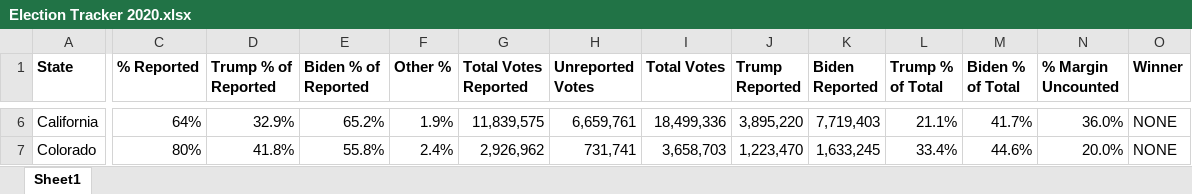
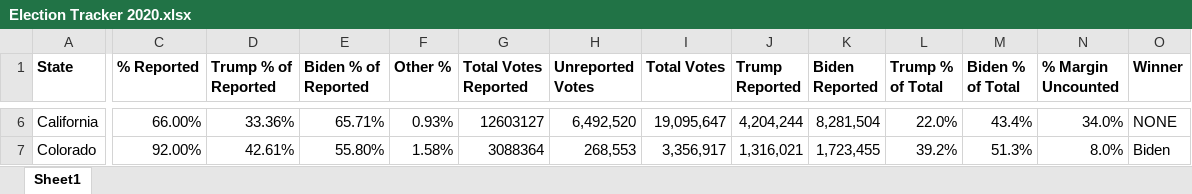
Before and after one commit to BellaMay95/election-tracker-2020, an Excel workbook: Election Tracker 2020.xlsx, sheet Sheet1, drawn as a sheet; only a part is shown, gaps mark what is left out; values as stored, in another font and other column widths than the file's, no borders; table styles not drawn; the diff covers the shown part only; the diff names each change by its address in the sheet, - before the commit and + after, or states it on an @@ line.

Commit message:
Updated tracker excel sheet

```diff
--- a/Election Tracker 2020.xlsx (sheet Sheet1)
+++ b/Election Tracker 2020.xlsx (sheet Sheet1)
-C6 (% Reported): 64%
+C6 (% Reported): 66.00%
-D6 (Trump % of Reported): 32.9%
+D6 (Trump % of Reported): 33.36%
-E6 (Biden % of Reported): 65.2%
+E6 (Biden % of Reported): 65.71%
-F6 (Other %): 1.9%
+F6 (Other %): 0.93%
-G6 (Total Votes Reported): 11,839,575
+G6 (Total Votes Reported): 12603127
-H6 (Unreported Votes): 6,659,761
+H6 (Unreported Votes): 6,492,520
-I6 (Total Votes): 18,499,336
+I6 (Total Votes): 19,095,647
-J6 (Trump Reported): 3,895,220
+J6 (Trump Reported): 4,204,244
-K6 (Biden Reported): 7,719,403
+K6 (Biden Reported): 8,281,504
-L6 (Trump % of Total): 21.1%
+L6 (Trump % of Total): 22.0%
-M6 (Biden % of Total): 41.7%
+M6 (Biden % of Total): 43.4%
-N6 (% Margin Uncounted): 36.0%
+N6 (% Margin Uncounted): 34.0%
-C7 (% Reported): 80%
+C7 (% Reported): 92.00%
-D7 (Trump % of Reported): 41.8%
+D7 (Trump % of Reported): 42.61%
-E7 (Biden % of Reported): 55.8%
+E7 (Biden % of Reported): 55.80%
-F7 (Other %): 2.4%
+F7 (Other %): 1.58%
-G7 (Total Votes Reported): 2,926,962
+G7 (Total Votes Reported): 3088364
-H7 (Unreported Votes): 731,741
+H7 (Unreported Votes): 268,553
-I7 (Total Votes): 3,658,703
+I7 (Total Votes): 3,356,917
-J7 (Trump Reported): 1,223,470
+J7 (Trump Reported): 1,316,021
-K7 (Biden Reported): 1,633,245
+K7 (Biden Reported): 1,723,455
-L7 (Trump % of Total): 33.4%
+L7 (Trump % of Total): 39.2%
-M7 (Biden % of Total): 44.6%
+M7 (Biden % of Total): 51.3%
-N7 (% Margin Uncounted): 20.0%
+N7 (% Margin Uncounted): 8.0%
-O7 (Winner): NONE
+O7 (Winner): Biden
```
Also changed, not shown: 601 edited cells elsewhere in this sheet.
